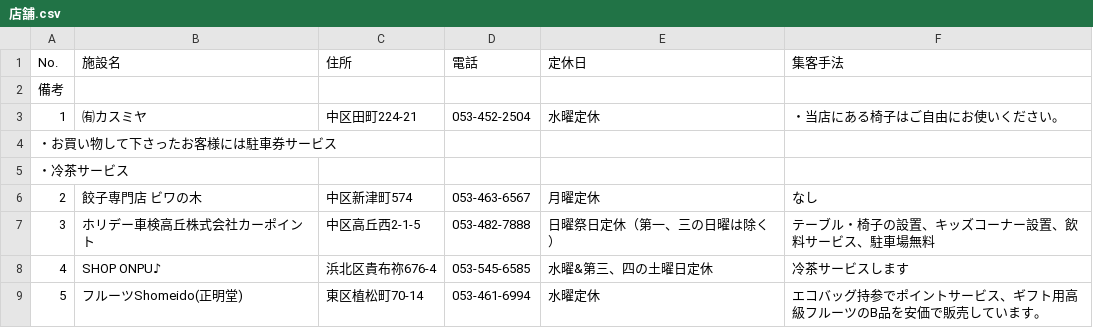
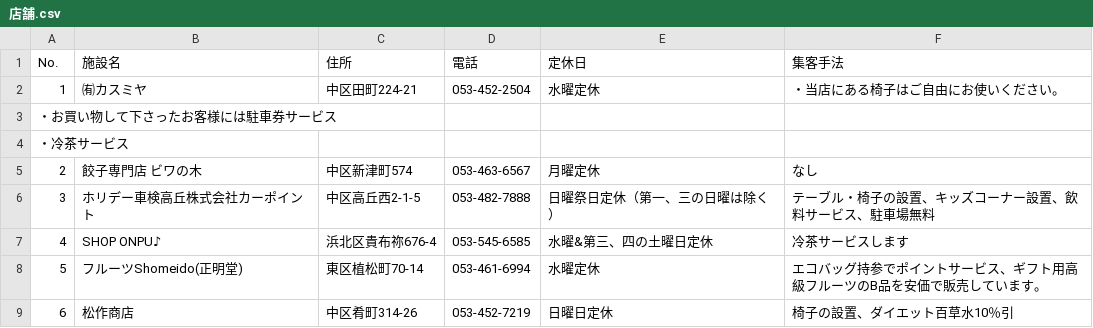
Before and after one commit to yowasou/hamacoolspot.github.com, a CSV file: 店舗.csv, drawn as a sheet; only a part is shown; the shorter side is filled out with more unchanged rows.

```diff
--- a/店舗.csv
+++ b/店舗.csv
@@ -1,3 +1,2 @@
 No.	施設名	住所	電話	定休日	集客手法
-備考
 1	㈲カスミヤ	中区田町224-21	053-452-2504	水曜定休	・当店にある椅子はご自由にお使いください。
```
Also changed, not shown: 3 other files.
